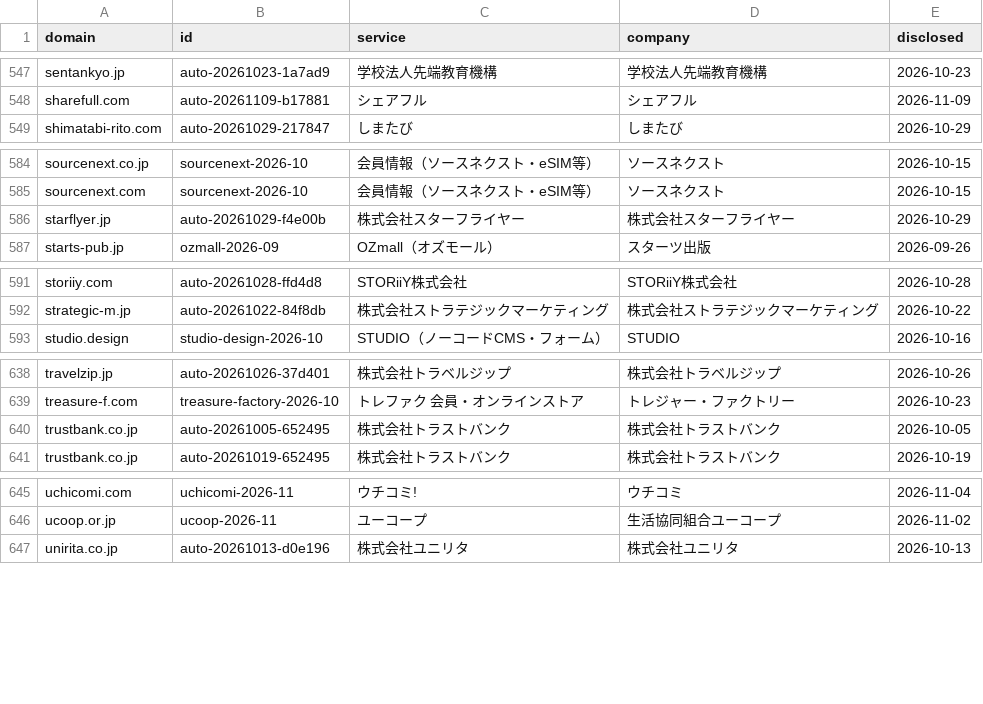
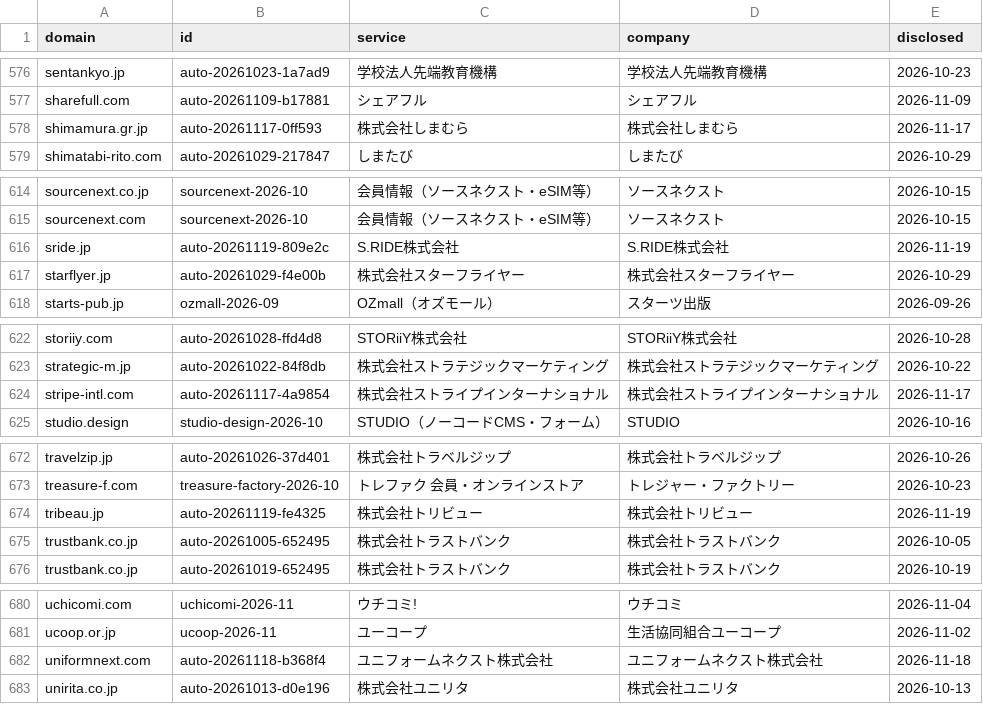
Before and after one commit to M2AI-jp/leakscan, a TSV file: site/data/domains.tsv, drawn as a sheet; only a part is shown, gaps mark what is left out; the diff covers the shown part only.

```diff
--- a/site/data/domains.tsv
+++ b/site/data/domains.tsv
@@ -548,2 +577,3 @@ sentankyo.jp	auto-20261023-1a7ad9	学校法人先端教育機構	学校法人先
 sharefull.com	auto-20261109-b17881	シェアフル	シェアフル	2026-11-09
+shimamura.gr.jp	auto-20261117-0ff593	株式会社しまむら	株式会社しまむら	2026-11-17
 shimatabi-rito.com	auto-20261029-217847	しまたび	しまたび	2026-10-29
@@ -585,2 +615,3 @@ sourcenext.co.jp	sourcenext-2026-10	会員情報（ソースネクスト・eSIM
 sourcenext.com	sourcenext-2026-10	会員情報（ソースネクスト・eSIM等）	ソースネクスト	2026-10-15
+sride.jp	auto-20261119-809e2c	S.RIDE株式会社	S.RIDE株式会社	2026-11-19
 starflyer.jp	auto-20261029-f4e00b	株式会社スターフライヤー	株式会社スターフライヤー	2026-10-29
@@ -592,2 +623,3 @@ storiiy.com	auto-20261028-ffd4d8	STORiiY株式会社	STORiiY株式会社	2026-10
 strategic-m.jp	auto-20261022-84f8db	株式会社ストラテジックマーケティング	株式会社ストラテジックマーケティング	2026-10-22
+stripe-intl.com	auto-20261117-4a9854	株式会社ストライプインターナショナル	株式会社ストライプインターナショナル	2026-11-17
 studio.design	studio-design-2026-10	STUDIO（ノーコードCMS・フォーム）	STUDIO	2026-10-16
@@ -639,2 +673,3 @@ travelzip.jp	auto-20261026-37d401	株式会社トラベルジップ	株式会社
 treasure-f.com	treasure-factory-2026-10	トレファク 会員・オンラインストア	トレジャー・ファクトリー	2026-10-23
+tribeau.jp	auto-20261119-fe4325	株式会社トリビュー	株式会社トリビュー	2026-11-19
 trustbank.co.jp	auto-20261005-652495	株式会社トラストバンク	株式会社トラストバンク	2026-10-05
@@ -646,2 +681,3 @@ uchicomi.com	uchicomi-2026-11	ウチコミ!	ウチコミ	2026-11-04
 ucoop.or.jp	ucoop-2026-11	ユーコープ	生活協同組合ユーコープ	2026-11-02
+uniformnext.com	auto-20261118-b368f4	ユニフォームネクスト株式会社	ユニフォームネクスト株式会社	2026-11-18
 unirita.co.jp	auto-20261013-d0e196	株式会社ユニリタ	株式会社ユニリタ	2026-10-13
```
Also changed, not shown: 31 added rows elsewhere in this file, data/domains.tsv, 14 other files.
